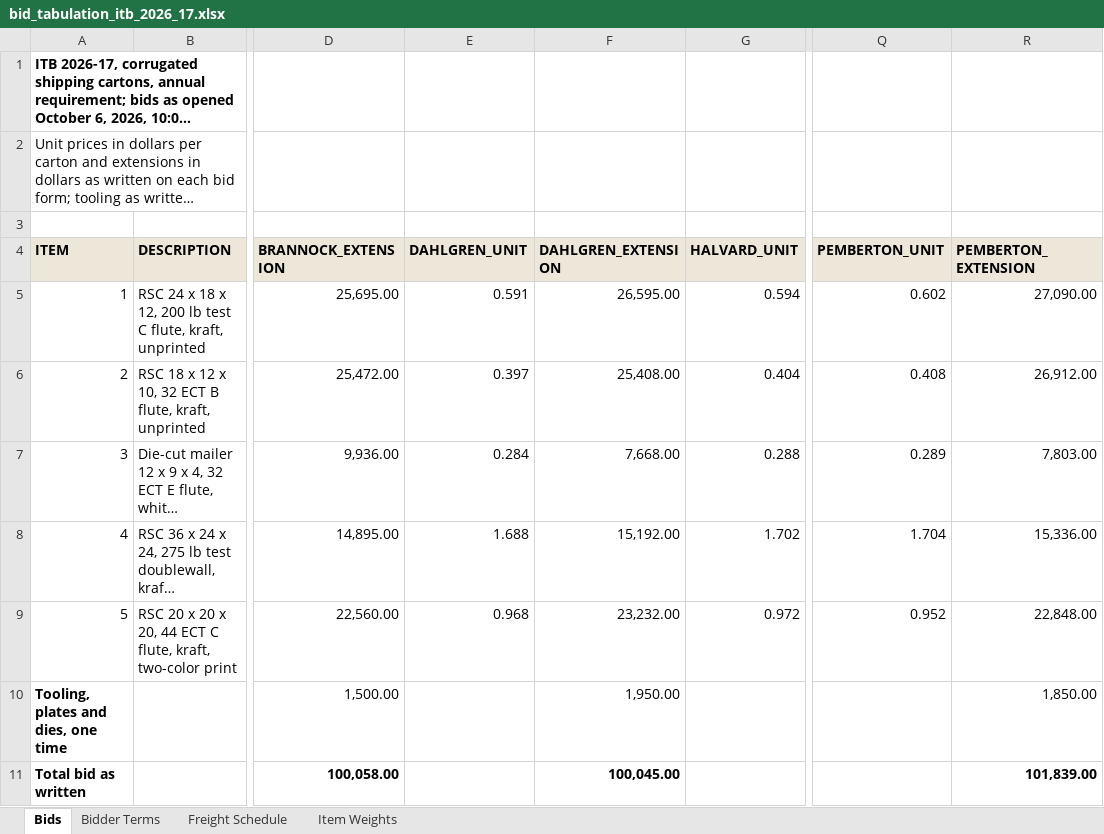
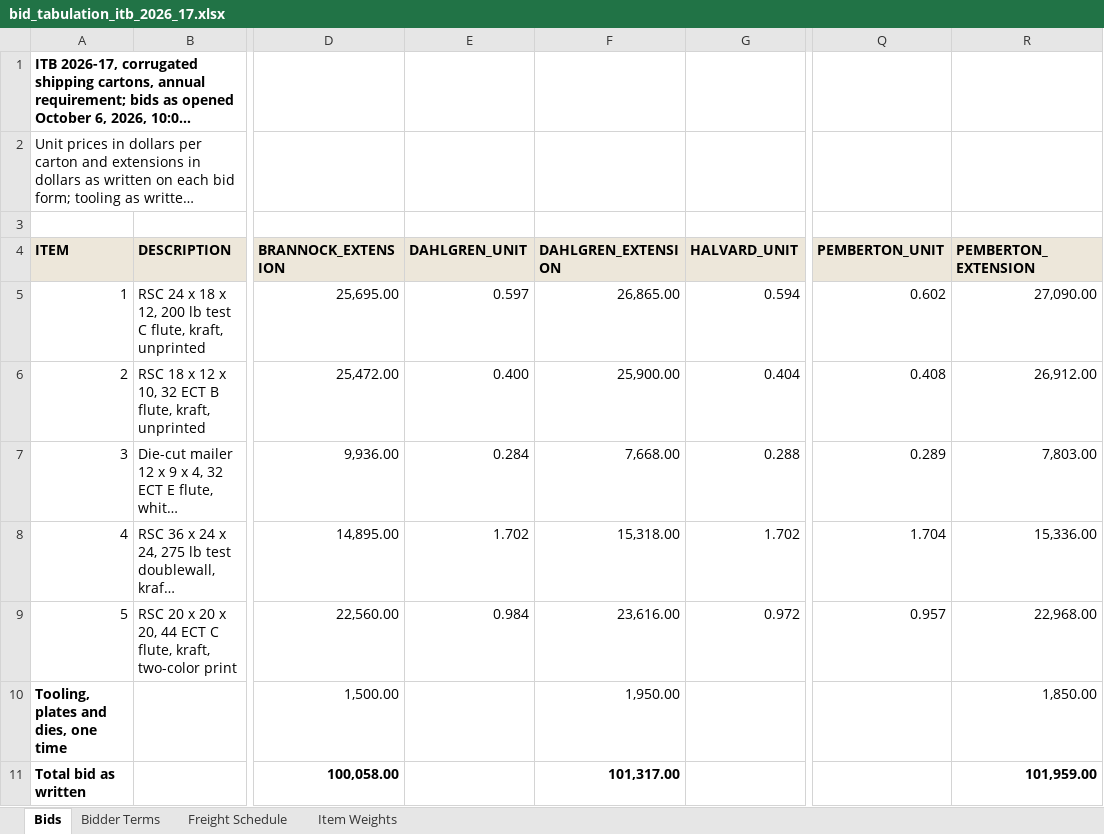
Before and after one commit to goatware-ai/snk-hazy, an Excel workbook: submissions/10-carton-bid-evaluation/inputs/bid_tabulation_itb_2026_17.xlsx, sheet Bids, drawn as a sheet; only a part is shown, gaps mark what is left out; long unchanged cells end in …; values as stored, in another font and other column widths than the file's, no borders; the diff names each change by its address in the sheet, - before the commit and + after, or states it on an @@ line.

```diff
--- a/submissions/10-carton-bid-evaluation/inputs/bid_tabulation_itb_2026_17.xlsx (sheet Bids)
+++ b/submissions/10-carton-bid-evaluation/inputs/bid_tabulation_itb_2026_17.xlsx (sheet Bids)
-E5 (DAHLGREN_UNIT): 0.591
+E5 (DAHLGREN_UNIT): 0.597
-F5 (DAHLGREN_EXTENSION): 26,595.00
+F5 (DAHLGREN_EXTENSION): 26,865.00
-E6 (DAHLGREN_UNIT): 0.397
+E6 (DAHLGREN_UNIT): 0.400
-F6 (DAHLGREN_EXTENSION): 25,408.00
+F6 (DAHLGREN_EXTENSION): 25,900.00
-E8 (DAHLGREN_UNIT): 1.688
+E8 (DAHLGREN_UNIT): 1.702
-F8 (DAHLGREN_EXTENSION): 15,192.00
+F8 (DAHLGREN_EXTENSION): 15,318.00
-E9 (DAHLGREN_UNIT): 0.968
+E9 (DAHLGREN_UNIT): 0.984
-F9 (DAHLGREN_EXTENSION): 23,232.00
+F9 (DAHLGREN_EXTENSION): 23,616.00
-Q9 (PEMBERTON_UNIT): 0.952
+Q9 (PEMBERTON_UNIT): 0.957
-R9 (PEMBERTON_EXTENSION): 22,848.00
+R9 (PEMBERTON_EXTENSION): 22,968.00
-F11 (DAHLGREN_EXTENSION): 100,045.00
+F11 (DAHLGREN_EXTENSION): 101,317.00
-R11 (PEMBERTON_EXTENSION): 101,839.00
+R11 (PEMBERTON_EXTENSION): 101,959.00
```
Also changed, not shown: sheet Bidder Terms, submissions/03-pretreatment-smr-q3-2026/inputs/lab_results_apr_sep2026.xlsx, submissions/03-pretreatment-smr-q3-2026/solution/vandeveer_smr_q3_2026.xlsx, 54 other files.
